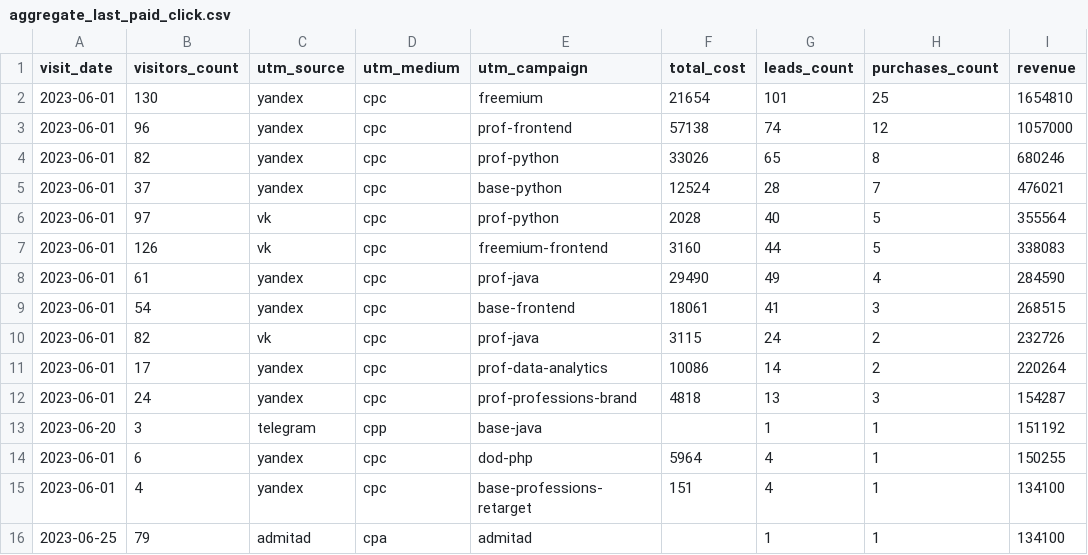
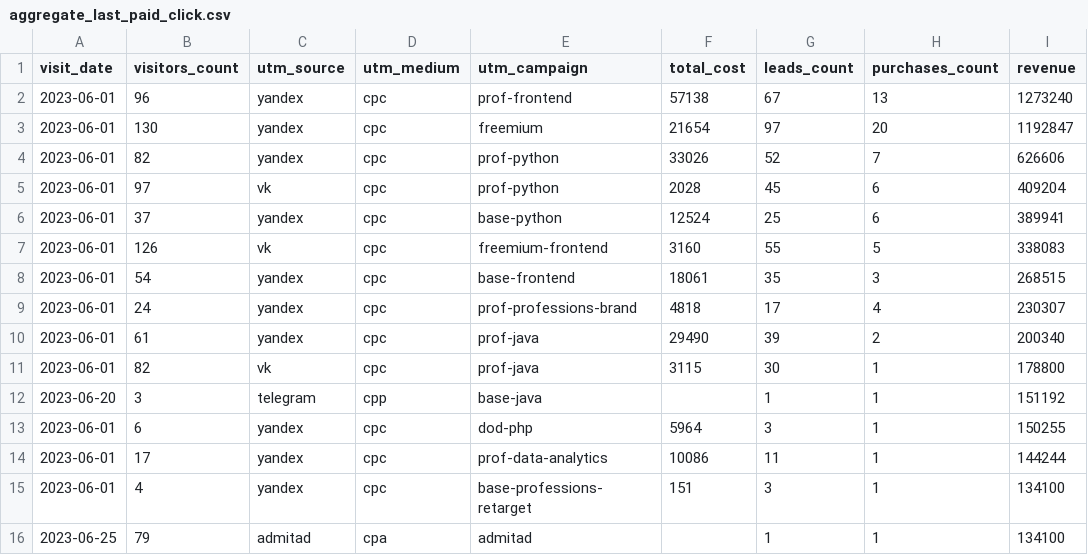
Before and after one commit to Fe1tch/data-analytics-project-96, a CSV file: aggregate_last_paid_click.csv, drawn as a sheet.

Commit message:
Add files via upload

```diff
--- a/aggregate_last_paid_click.csv
+++ b/aggregate_last_paid_click.csv
@@ -1,16 +1,16 @@
 "visit_date","visitors_count","utm_source","utm_medium","utm_campaign","total_cost","leads_count","purchases_count","revenue"
-2023-06-01,130,yandex,cpc,freemium,21654,101,25,1654810
-2023-06-01,96,yandex,cpc,prof-frontend,57138,74,12,1057000
-2023-06-01,82,yandex,cpc,prof-python,33026,65,8,680246
-2023-06-01,37,yandex,cpc,base-python,12524,28,7,476021
-2023-06-01,97,vk,cpc,prof-python,2028,40,5,355564
-2023-06-01,126,vk,cpc,freemium-frontend,3160,44,5,338083
-2023-06-01,61,yandex,cpc,prof-java,29490,49,4,284590
-2023-06-01,54,yandex,cpc,base-frontend,18061,41,3,268515
-2023-06-01,82,vk,cpc,prof-java,3115,24,2,232726
-2023-06-01,17,yandex,cpc,prof-data-analytics,10086,14,2,220264
-2023-06-01,24,yandex,cpc,prof-professions-brand,4818,13,3,154287
+2023-06-01,96,yandex,cpc,prof-frontend,57138,67,13,1273240
+2023-06-01,130,yandex,cpc,freemium,21654,97,20,1192847
+2023-06-01,82,yandex,cpc,prof-python,33026,52,7,626606
+2023-06-01,97,vk,cpc,prof-python,2028,45,6,409204
+2023-06-01,37,yandex,cpc,base-python,12524,25,6,389941
+2023-06-01,126,vk,cpc,freemium-frontend,3160,55,5,338083
+2023-06-01,54,yandex,cpc,base-frontend,18061,35,3,268515
+2023-06-01,24,yandex,cpc,prof-professions-brand,4818,17,4,230307
+2023-06-01,61,yandex,cpc,prof-java,29490,39,2,200340
+2023-06-01,82,vk,cpc,prof-java,3115,30,1,178800
 2023-06-20,3,telegram,cpp,base-java,,1,1,151192
-2023-06-01,6,yandex,cpc,dod-php,5964,4,1,150255
-2023-06-01,4,yandex,cpc,base-professions-retarget,151,4,1,134100
+2023-06-01,6,yandex,cpc,dod-php,5964,3,1,150255
+2023-06-01,17,yandex,cpc,prof-data-analytics,10086,11,1,144244
+2023-06-01,4,yandex,cpc,base-professions-retarget,151,3,1,134100
 2023-06-25,79,admitad,cpa,admitad,,1,1,134100
```
